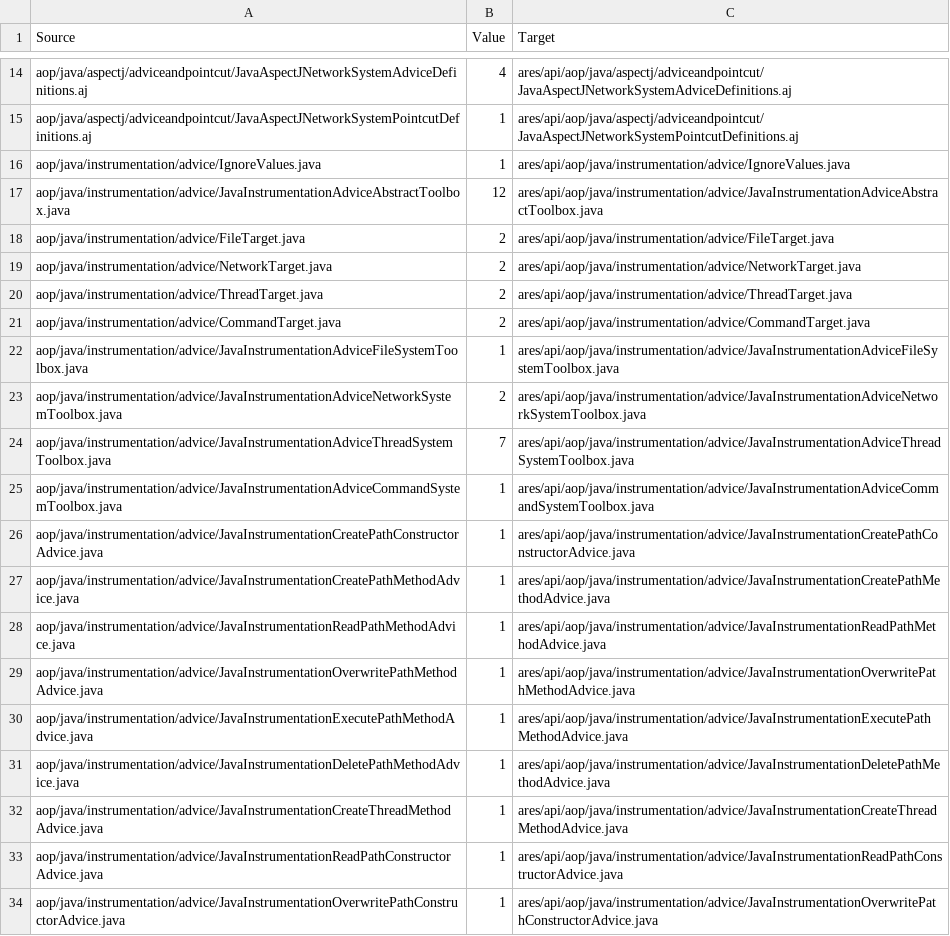
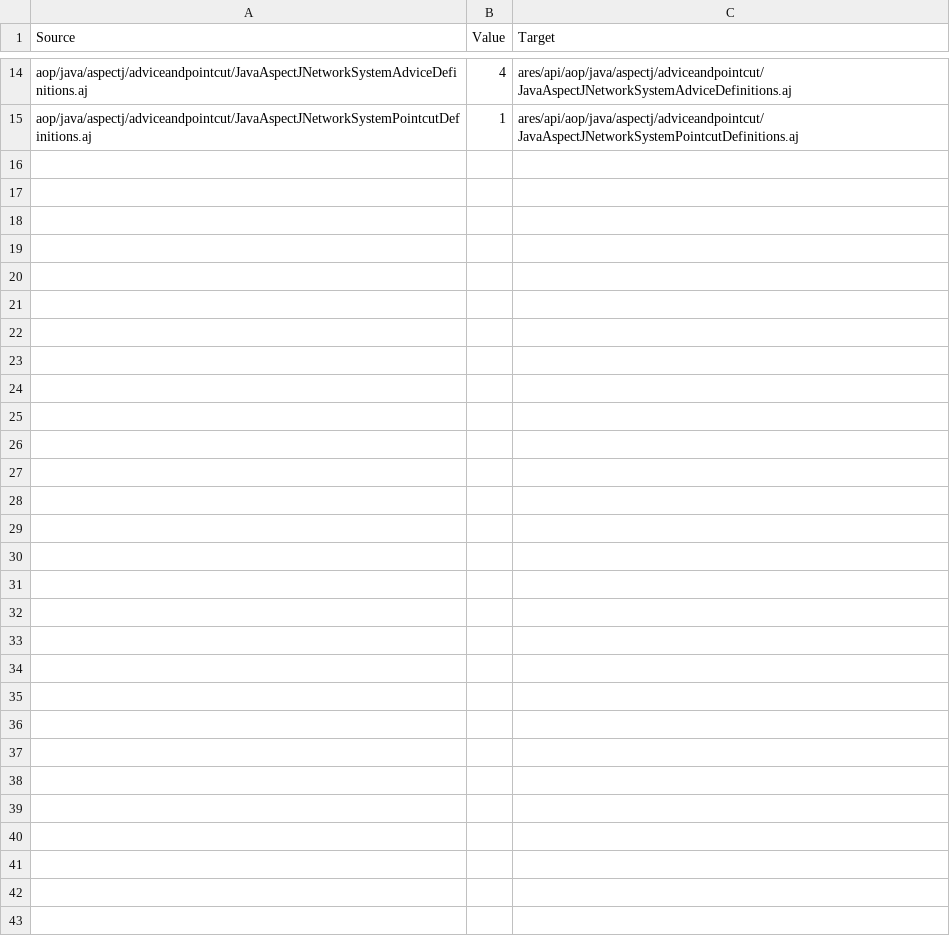
Before and after one commit to ls1intum/Ares2, a CSV file: src/main/resources/de/tum/cit/ase/ares/api/configuration/copyFiles/java/AspectJAJCopyFiles.csv, drawn as a sheet; only a part is shown, gaps mark what is left out; the diff covers the shown part only; the diff names each change by its address in the sheet, - before the commit and + after, or states it on an @@ line.

Commit message:
Let AspectJ exercises run without the Ares agent
The AspectJ aspect read its trusted Java home, Maven repository and default
temp directory from values only the instrumentation agent fixed, so an
AspectJ exercise without -javaagent refused file access. It now reads them
from the JVM's own record of its start-up properties, which a later
System.setProperty cannot change, and needs only the JVM argument
--add-exports java.base/jdk.internal.misc=ALL-UNNAMED.

A temporary file without a directory is checked against the directory the
JDK will really use: the start-up path for Files, the JDK's own holder for
File, which JDK 17 fills from the live property. The holder is prepared
before the advice's re-entrancy guard, because preparing it creates a
SecureRandom whose provider may be student code that must stay checked.

Generated AspectJ exercises no longer receive the instrumentation agent's
sources, and the agent no longer initialises the aspect.

```diff
--- a/src/main/resources/de/tum/cit/ase/ares/api/configuration/copyFiles/java/AspectJAJCopyFiles.csv
+++ b/src/main/resources/de/tum/cit/ase/ares/api/configuration/copyFiles/java/AspectJAJCopyFiles.csv
-row 16: aop/java/instrumentation/advice/IgnoreValues.java | 1 | ares/api/aop/java/instrumentation/advice/IgnoreValues.java
-row 17: aop/java/instrumentation/advice/JavaInstrumentationAdviceAbstractToolbox.java | 12 | ares/api/aop/java/instrumentation/advice/JavaInstrumentationAdviceAbstractToolbox.java
-row 18: aop/java/instrumentation/advice/FileTarget.java | 2 | ares/api/aop/java/instrumentation/advice/FileTarget.java
-row 19: aop/java/instrumentation/advice/NetworkTarget.java | 2 | ares/api/aop/java/instrumentation/advice/NetworkTarget.java
-row 20: aop/java/instrumentation/advice/ThreadTarget.java | 2 | ares/api/aop/java/instrumentation/advice/ThreadTarget.java
-row 21: aop/java/instrumentation/advice/CommandTarget.java | 2 | ares/api/aop/java/instrumentation/advice/CommandTarget.java
-row 22: aop/java/instrumentation/advice/JavaInstrumentationAdviceFileSystemToolbox.java | 1 | ares/api/aop/java/instrumentation/advice/JavaInstrumentationAdviceFileSystemToolbox.java
-row 23: aop/java/instrumentation/advice/JavaInstrumentationAdviceNetworkSystemToolbox.java | 2 | ares/api/aop/java/instrumentation/advice/JavaInstrumentationAdviceNetworkSystemToolbox.java
-row 24: aop/java/instrumentation/advice/JavaInstrumentationAdviceThreadSystemToolbox.java | 7 | ares/api/aop/java/instrumentation/advice/JavaInstrumentationAdviceThreadSystemToolbox.java
-row 25: aop/java/instrumentation/advice/JavaInstrumentationAdviceCommandSystemToolbox.java | 1 | ares/api/aop/java/instrumentation/advice/JavaInstrumentationAdviceCommandSystemToolbox.java
-row 26: aop/java/instrumentation/advice/JavaInstrumentationCreatePathConstructorAdvice.java | 1 | ares/api/aop/java/instrumentation/advice/JavaInstrumentationCreatePathConstructorAdvice.java
-row 27: aop/java/instrumentation/advice/JavaInstrumentationCreatePathMethodAdvice.java | 1 | ares/api/aop/java/instrumentation/advice/JavaInstrumentationCreatePathMethodAdvice.java
-row 28: aop/java/instrumentation/advice/JavaInstrumentationReadPathMethodAdvice.java | 1 | ares/api/aop/java/instrumentation/advice/JavaInstrumentationReadPathMethodAdvice.java
-row 29: aop/java/instrumentation/advice/JavaInstrumentationOverwritePathMethodAdvice.java | 1 | ares/api/aop/java/instrumentation/advice/JavaInstrumentationOverwritePathMethodAdvice.java
-row 30: aop/java/instrumentation/advice/JavaInstrumentationExecutePathMethodAdvice.java | 1 | ares/api/aop/java/instrumentation/advice/JavaInstrumentationExecutePathMethodAdvice.java
-row 31: aop/java/instrumentation/advice/JavaInstrumentationDeletePathMethodAdvice.java | 1 | ares/api/aop/java/instrumentation/advice/JavaInstrumentationDeletePathMethodAdvice.java
-row 32: aop/java/instrumentation/advice/JavaInstrumentationCreateThreadMethodAdvice.java | 1 | ares/api/aop/java/instrumentation/advice/JavaInstrumentationCreateThreadMethodAdvice.java
-row 33: aop/java/instrumentation/advice/JavaInstrumentationReadPathConstructorAdvice.java | 1 | ares/api/aop/java/instrumentation/advice/JavaInstrumentationReadPathConstructorAdvice.java
-row 34: aop/java/instrumentation/advice/JavaInstrumentationOverwritePathConstructorAdvice.java | 1 | ares/api/aop/java/instrumentation/advice/JavaInstrumentationOverwritePathConstructorAdvice.java
```
Also changed, not shown: 15 removed rows elsewhere in this file, 21 other files.
